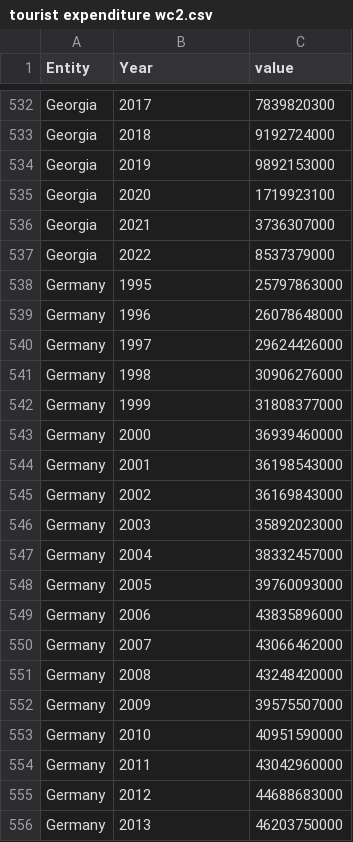
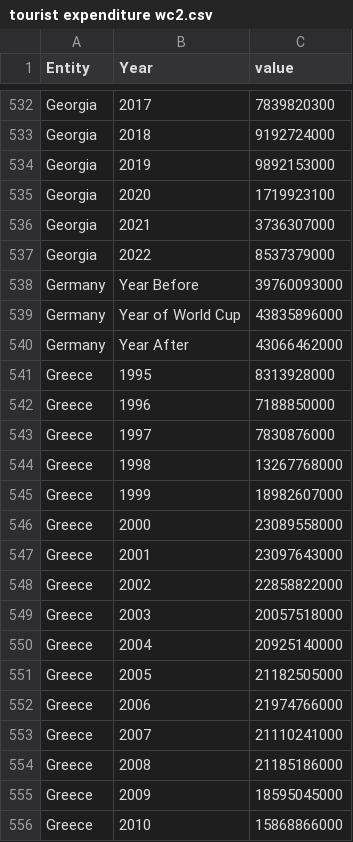
Before and after one commit to rhysw-h/rhysw-h.github.io, a CSV file: tourist expenditure wc2.csv, drawn as a sheet; only a part is shown, gaps mark what is left out; the shorter side is filled out with more unchanged rows; the diff covers the shown part only.

Commit message:
Update tourist expenditure wc2.csv

```diff
--- a/tourist expenditure wc2.csv
+++ b/tourist expenditure wc2.csv
@@ -537,20 +537,4 @@ Georgia,2021,3736307000
 Georgia,2022,8537379000
-Germany,1995,25797863000
-Germany,1996,26078648000
-Germany,1997,29624426000
-Germany,1998,30906276000
-Germany,1999,31808377000
-Germany,2000,36939460000
-Germany,2001,36198543000
-Germany,2002,36169843000
-Germany,2003,35892023000
-Germany,2004,38332457000
-Germany,2005,39760093000
-Germany,2006,43835896000
-Germany,2007,43066462000
-Germany,2008,43248420000
-Germany,2009,39575507000
-Germany,2010,40951590000
-Germany,2011,43042960000
-Germany,2012,44688683000
-Germany,2013,46203750000
+Germany,Year Before,39760093000
+Germany,Year of World Cup,43835896000
+Germany,Year After,43066462000
```
Also changed, not shown: 9 removed rows elsewhere in this file.
